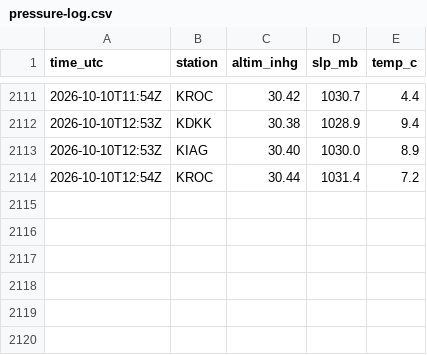
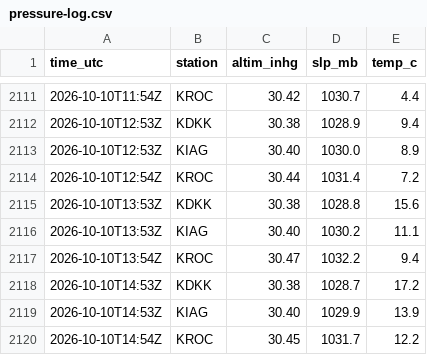
Before and after one commit to benthambulletin/benthambulletin.github.io, a CSV file: data/pressure-log.csv, drawn as a sheet; only a part is shown, gaps mark what is left out.

```diff
--- a/data/pressure-log.csv
+++ b/data/pressure-log.csv
@@ -2114 +2114,7 @@ time_utc,station,altim_inhg,slp_mb,temp_c
 2026-10-10T12:54Z,KROC,30.44,1031.4,7.2
+2026-10-10T13:53Z,KDKK,30.38,1028.8,15.6
+2026-10-10T13:53Z,KIAG,30.40,1030.2,11.1
+2026-10-10T13:54Z,KROC,30.47,1032.2,9.4
+2026-10-10T14:53Z,KDKK,30.38,1028.7,17.2
+2026-10-10T14:53Z,KIAG,30.40,1029.9,13.9
+2026-10-10T14:54Z,KROC,30.45,1031.7,12.2
```
Also changed, not shown: 1 other file.
